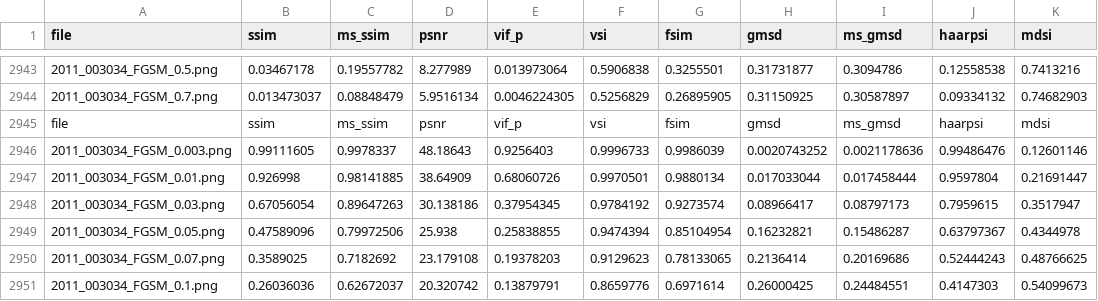
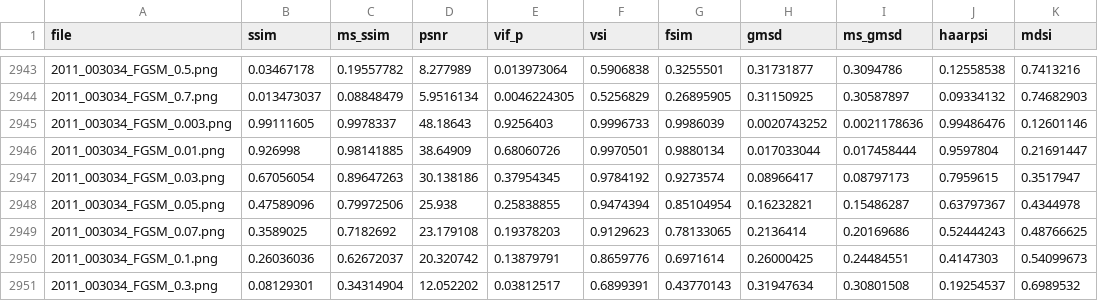
Before and after one commit to scpaliuhc/construct_dataset_of_adversarial_examples, a CSV file: scores/FGSM_piq.csv, drawn as a sheet; only a part is shown, gaps mark what is left out; the shorter side is filled out with more unchanged rows.

Commit message:
remove extra header in FGS_piq.csv

```diff
--- a/scores/FGSM_piq.csv
+++ b/scores/FGSM_piq.csv
@@ -2944,3 +2944,2 @@ file,ssim,ms_ssim,psnr,vif_p,vsi,fsim,gmsd,ms_gmsd,haarpsi,mdsi
 2011_003034_FGSM_0.7.png,0.013473037,0.08848479,5.9516134,0.0046224305,0.5256829,0.26895905,0.31150925,0.30587897,0.09334132,0.74682903
-file,ssim,ms_ssim,psnr,vif_p,vsi,fsim,gmsd,ms_gmsd,haarpsi,mdsi
 2011_003034_FGSM_0.003.png,0.99111605,0.9978337,48.18643,0.9256403,0.9996733,0.9986039,0.0020743252,0.0021178636,0.99486476,0.12601146
```
